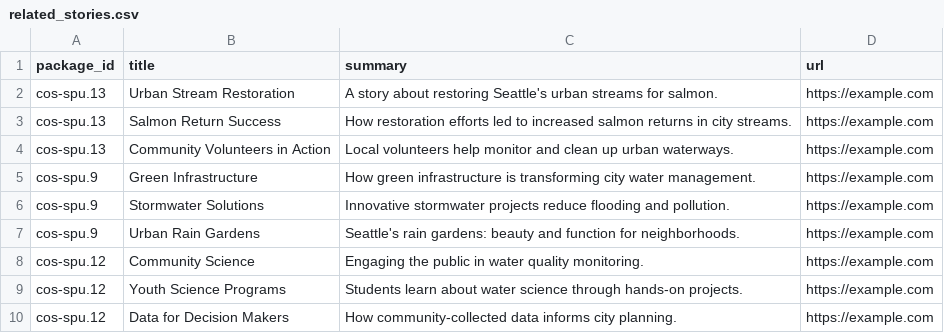
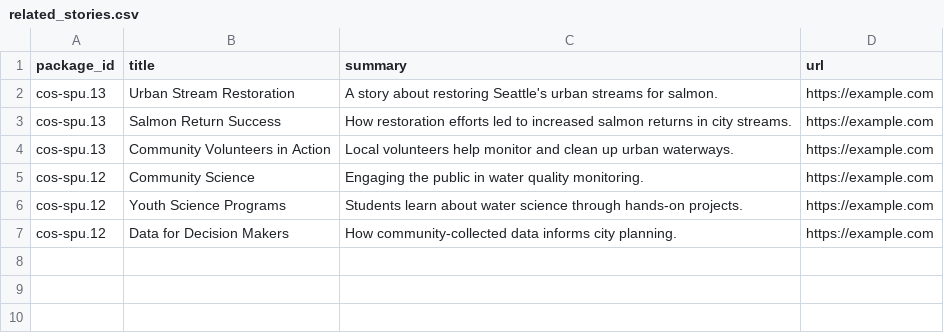
Before and after one commit to EDIorg/ezCatalog, a CSV file: public/related_stories.csv, drawn as a sheet; the diff names each change by its address in the sheet, - before the commit and + after, or states it on an @@ line.

Commit message:
Demo behavior of datasets w/o related stories

```diff
--- a/public/related_stories.csv
+++ b/public/related_stories.csv
-row 5: cos-spu.9 | Green Infrastructure | How green infrastructure is transforming city water management. | https://example.com
-row 6: cos-spu.9 | Stormwater Solutions | Innovative stormwater projects reduce flooding and pollution. | https://example.com
-row 7: cos-spu.9 | Urban Rain Gardens | Seattle's rain gardens: beauty and function for neighborhoods. | https://example.com
```
